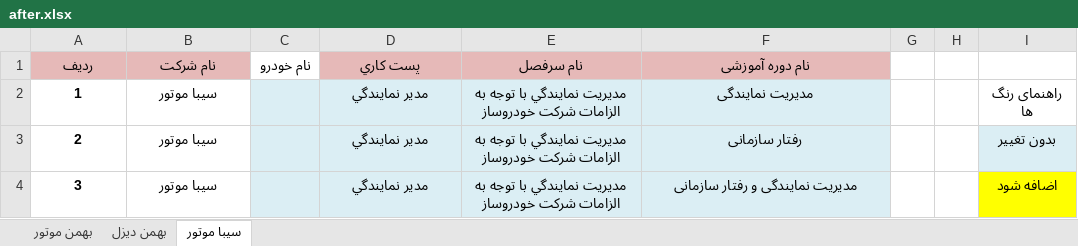
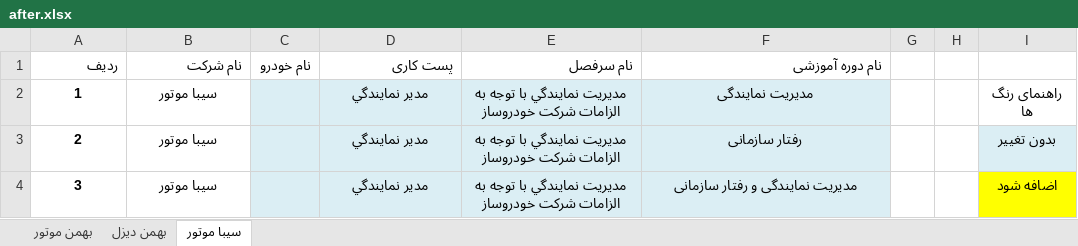
Before and after one commit to afirm/third, an Excel workbook: res/after.xlsx, sheet سیبا موتور, drawn as a sheet; only a part is shown; values as stored, in another font and other column widths than the file's, no borders; the diff names each change by its address in the sheet, - before the commit and + after, or states it on an @@ line.

```diff
--- a/res/after.xlsx (sheet سیبا موتور)
+++ b/res/after.xlsx (sheet سیبا موتور)
@@ A1:B1 fill: #E6B9B8 → none, bold: on → off, alignment: center → right @@
-D1: پست کاري
+D1: پست کاری
@@ D1:F1 fill: #E6B9B8 → none, bold: on → off, alignment: center → right @@
```
Also changed, not shown: 3 other files.
